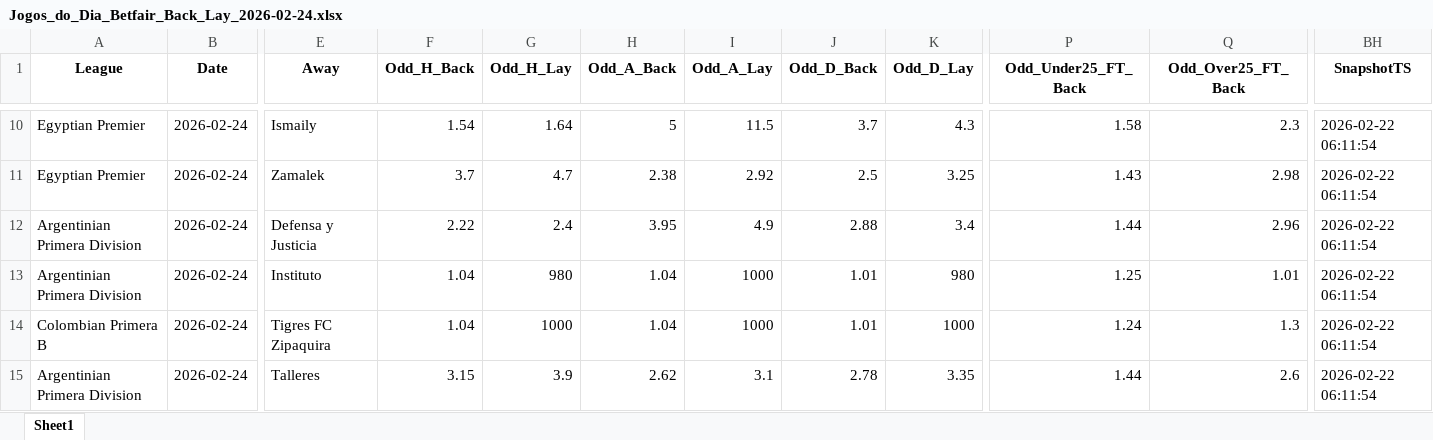
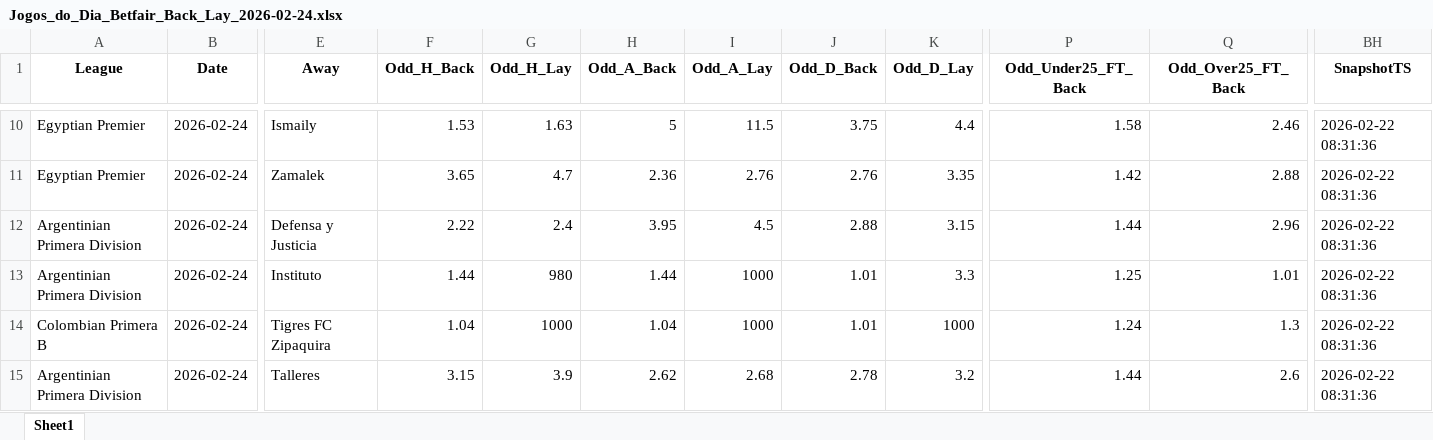
Before and after one commit to mtprado88/jogos_betfair, an Excel workbook: Jogos_do_Dia_Betfair_Back_Lay_2026-02-24.xlsx, sheet Sheet1, drawn as a sheet; only a part is shown, gaps mark what is left out; values as stored, in another font and other column widths than the file's, no borders; the diff covers the shown part only; the diff names each change by its address in the sheet, - before the commit and + after, or states it on an @@ line.

```diff
--- a/Jogos_do_Dia_Betfair_Back_Lay_2026-02-24.xlsx (sheet Sheet1)
+++ b/Jogos_do_Dia_Betfair_Back_Lay_2026-02-24.xlsx (sheet Sheet1)
-F10 (Odd_H_Back): 1.54
+F10 (Odd_H_Back): 1.53
-G10 (Odd_H_Lay): 1.64
+G10 (Odd_H_Lay): 1.63
-J10 (Odd_D_Back): 3.7
+J10 (Odd_D_Back): 3.75
-K10 (Odd_D_Lay): 4.3
+K10 (Odd_D_Lay): 4.4
-Q10 (Odd_Over25_FT_Back): 2.3
+Q10 (Odd_Over25_FT_Back): 2.46
-BH10:BH15 (SnapshotTS): 2026-02-22 06:11:54
+BH10:BH15 (SnapshotTS): 2026-02-22 08:31:36
-F11 (Odd_H_Back): 3.7
+F11 (Odd_H_Back): 3.65
-H11 (Odd_A_Back): 2.38
+H11 (Odd_A_Back): 2.36
-I11 (Odd_A_Lay): 2.92
+I11 (Odd_A_Lay): 2.76
-J11 (Odd_D_Back): 2.5
+J11 (Odd_D_Back): 2.76
-K11 (Odd_D_Lay): 3.25
+K11 (Odd_D_Lay): 3.35
-P11 (Odd_Under25_FT_Back): 1.43
+P11 (Odd_Under25_FT_Back): 1.42
-Q11 (Odd_Over25_FT_Back): 2.98
+Q11 (Odd_Over25_FT_Back): 2.88
-I12 (Odd_A_Lay): 4.9
+I12 (Odd_A_Lay): 4.5
-K12 (Odd_D_Lay): 3.4
+K12 (Odd_D_Lay): 3.15
-F13 (Odd_H_Back): 1.04
+F13 (Odd_H_Back): 1.44
-H13 (Odd_A_Back): 1.04
+H13 (Odd_A_Back): 1.44
-K13 (Odd_D_Lay): 980
+K13 (Odd_D_Lay): 3.3
-I15 (Odd_A_Lay): 3.1
+I15 (Odd_A_Lay): 2.68
-K15 (Odd_D_Lay): 3.35
+K15 (Odd_D_Lay): 3.2
```
Also changed, not shown: 39 edited cells elsewhere in this sheet.
